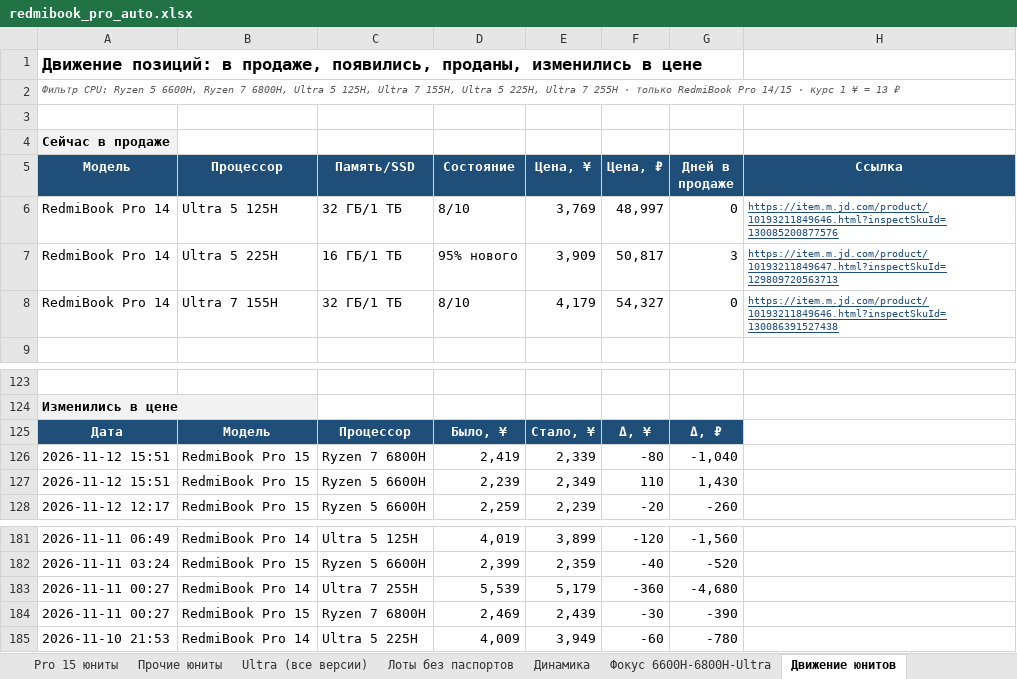
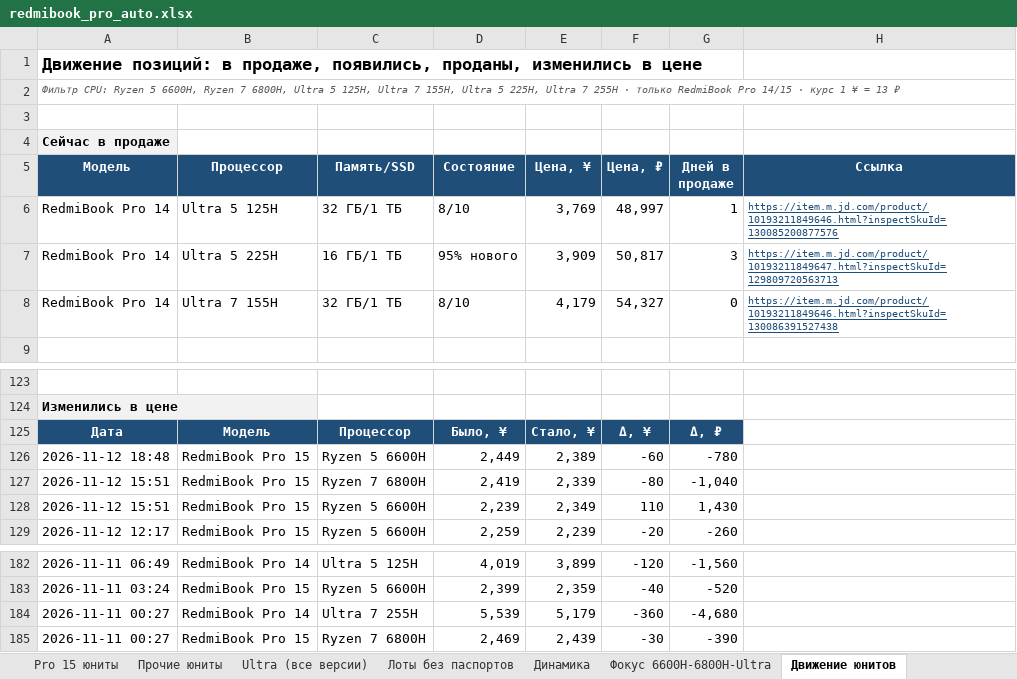
Before and after one commit to usmniko-spec/jd-laptops, an Excel workbook: redmibook_pro_auto.xlsx, sheet Движение юнитов, drawn as a sheet; only a part is shown, gaps mark what is left out; values as stored, in another font and other column widths than the file's, no borders; removed rows and columns are numbered as before the commit, all else as after; the diff names each change by its address in the sheet, - before the commit and + after, or states it on an @@ line.

```diff
--- a/redmibook_pro_auto.xlsx (sheet Движение юнитов)
+++ b/redmibook_pro_auto.xlsx (sheet Движение юнитов)
-G6 (Дней в продаже): 0
+G6 (Дней в продаже): 1
+row 126: 2026-11-12 18:48 | RedmiBook Pro 15 | Ryzen 5 6600H | 2,449 | 2,389 | -60 | -780
-row 185: 2026-11-10 21:53 | RedmiBook Pro 14 | Ultra 5 225H | 4,009 | 3,949 | -60 | -780
```
Also changed, not shown: sheet Движение все Pro, sheet Фокус 6600H-6800H-Ultra, sheet Pro 15 юниты, sheet Лоты без паспортов, sheet Динамика, sheet Статус сбора, 3 more sheets, 4 other files.
